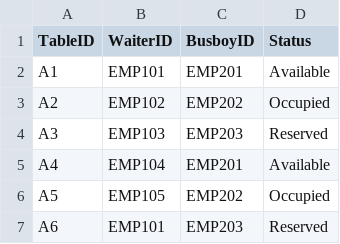
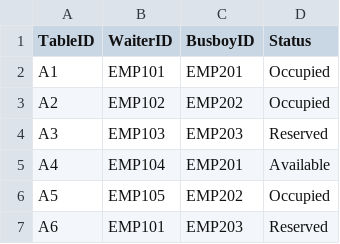
Before and after one commit to zaidkhan05/SWE-3313-SPRINT-2, a CSV file: backend/data/tables.csv, drawn as a sheet; only a part is shown.

Commit message:
sad

```diff
--- a/backend/data/tables.csv
+++ b/backend/data/tables.csv
@@ -1,3 +1,3 @@
 TableID,WaiterID,BusboyID,Status
-A1,EMP101,EMP201,Available
+A1,EMP101,EMP201,Occupied
 A2,EMP102,EMP202,Occupied
```
